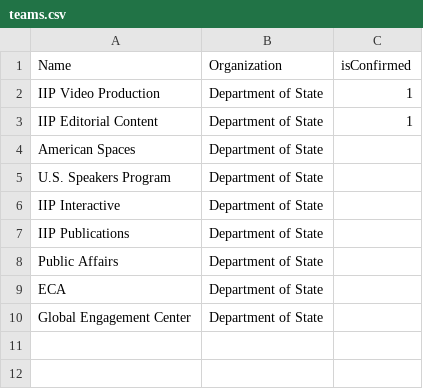
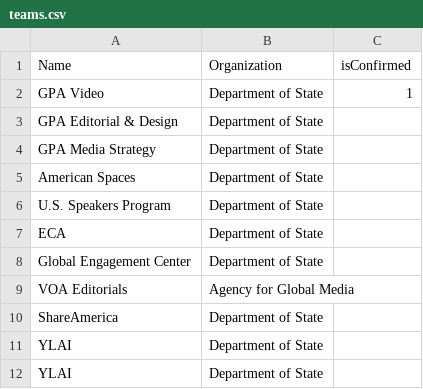
Before and after one commit to IIP-Design/content-commons-server, a CSV file: prisma/data/teams.csv, drawn as a sheet.

Commit message:
Removed cdp specific csv files; updated team names

```diff
--- a/prisma/data/teams.csv
+++ b/prisma/data/teams.csv
@@ -1,10 +1,12 @@
 Name,Organization,isConfirmed
-IIP Video Production,Department of State,1
-IIP Editorial Content,Department of State,1
+GPA Video,Department of State,1
+GPA Editorial & Design,Department of State,
+GPA Media Strategy,Department of State,
 American Spaces,Department of State,
 U.S. Speakers Program,Department of State,
-IIP Interactive,Department of State,
-IIP Publications,Department of State,
-Public Affairs,Department of State,
 ECA,Department of State,
 Global Engagement Center,Department of State,
+VOA Editorials,Agency for Global Media,
+ShareAmerica,Department of State,
+YLAI,Department of State,
+YLAI,Department of State,
```
Also changed, not shown: 5 other files.
